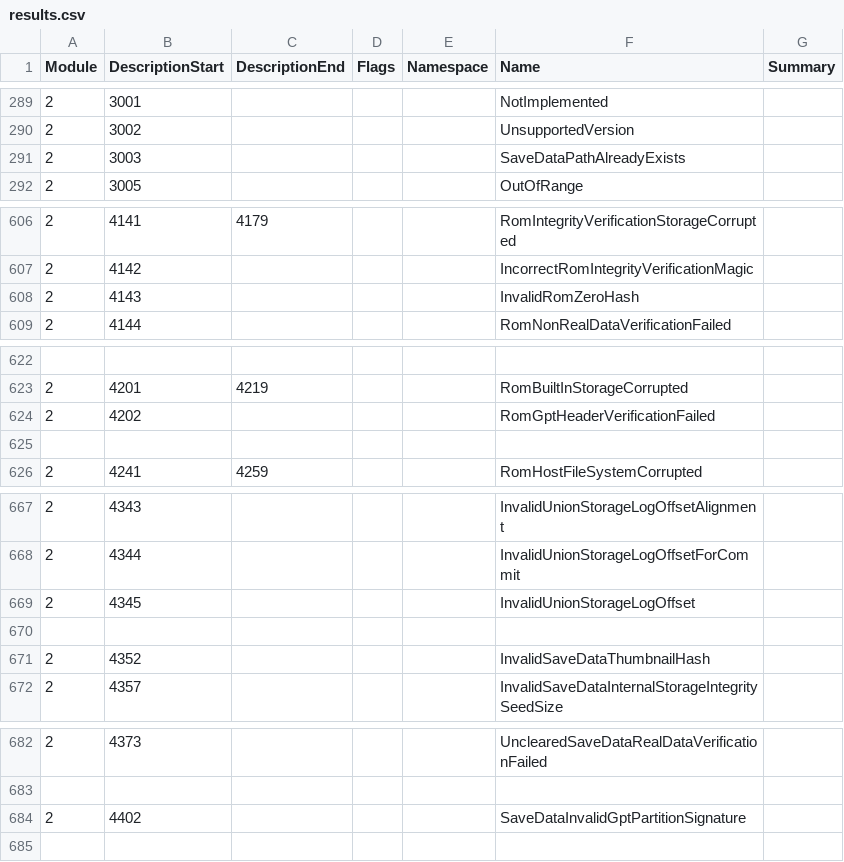
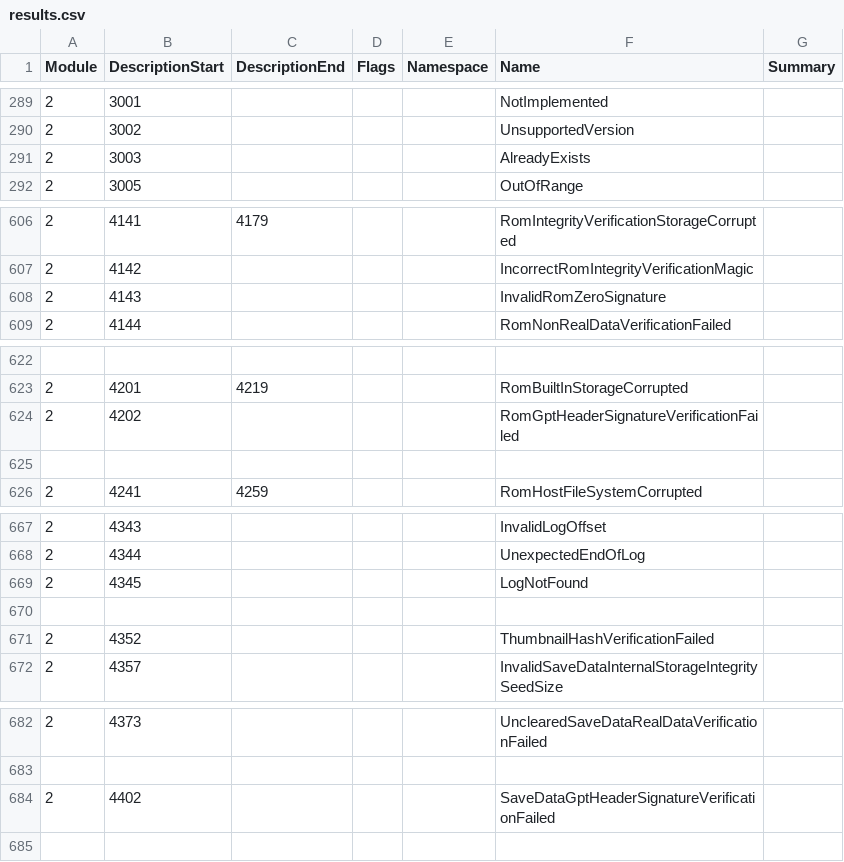
Before and after one commit to Thealexbarney/LibHac, a CSV file: build/CodeGen/results.csv, drawn as a sheet; only a part is shown, gaps mark what is left out; the diff covers the shown part only.

Commit message:
Rename some save data results

```diff
--- a/build/CodeGen/results.csv
+++ b/build/CodeGen/results.csv
@@ -290,3 +290,3 @@ Module,DescriptionStart,DescriptionEnd,Flags,Namespace,Name,Summary
 2,3002,,,,UnsupportedVersion,
-2,3003,,,,SaveDataPathAlreadyExists,
+2,3003,,,,AlreadyExists,
 2,3005,,,,OutOfRange,
@@ -607,3 +607,3 @@ Module,DescriptionStart,DescriptionEnd,Flags,Namespace,Name,Summary
 2,4142,,,,IncorrectRomIntegrityVerificationMagic,
-2,4143,,,,InvalidRomZeroHash,
+2,4143,,,,InvalidRomZeroSignature,
 2,4144,,,,RomNonRealDataVerificationFailed,
@@ -623,3 +623,3 @@ Module,DescriptionStart,DescriptionEnd,Flags,Namespace,Name,Summary
 2,4201,4219,,,RomBuiltInStorageCorrupted,
-2,4202,,,,RomGptHeaderVerificationFailed,
+2,4202,,,,RomGptHeaderSignatureVerificationFailed,
 
@@ -667,6 +667,6 @@ Module,DescriptionStart,DescriptionEnd,Flags,Namespace,Name,Summary
-2,4343,,,,InvalidUnionStorageLogOffsetAlignment,
-2,4344,,,,InvalidUnionStorageLogOffsetForCommit,
-2,4345,,,,InvalidUnionStorageLogOffset,
+2,4343,,,,InvalidLogOffset,
+2,4344,,,,UnexpectedEndOfLog,
+2,4345,,,,LogNotFound,
 
-2,4352,,,,InvalidSaveDataThumbnailHash,
+2,4352,,,,ThumbnailHashVerificationFailed,
 2,4357,,,,InvalidSaveDataInternalStorageIntegritySeedSize,
@@ -683,3 +683,3 @@ Module,DescriptionStart,DescriptionEnd,Flags,Namespace,Name,Summary
 
-2,4402,,,,SaveDataInvalidGptPartitionSignature,
+2,4402,,,,SaveDataGptHeaderSignatureVerificationFailed,
 
```
Also changed, not shown: 38 edited cells elsewhere in this file, 12 other files.
